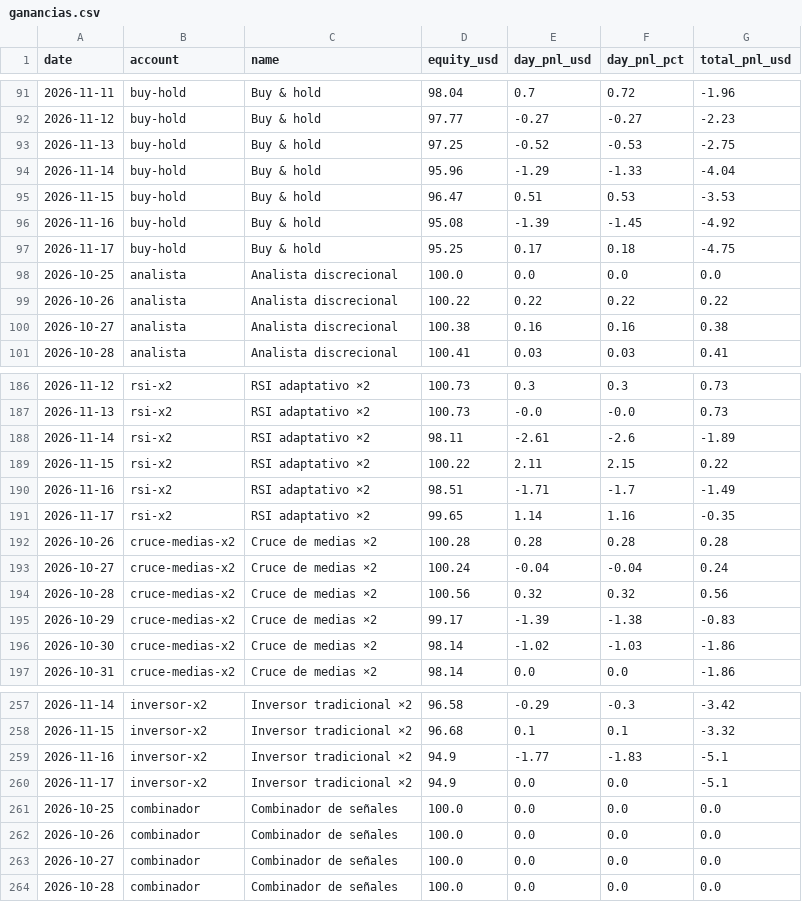
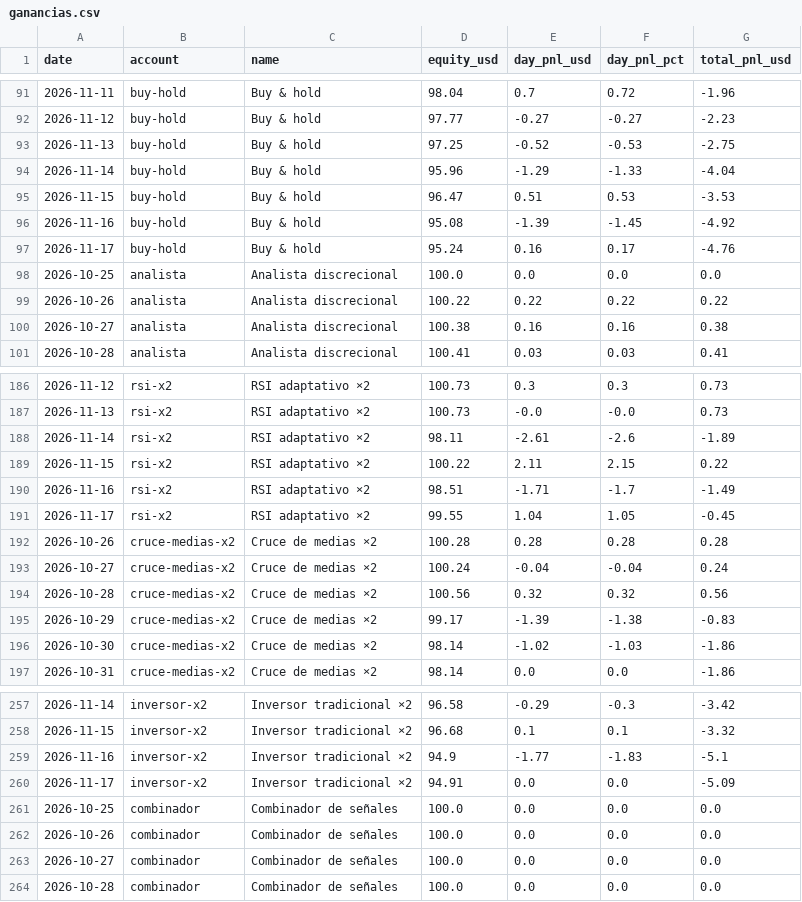
Before and after one commit to andygargol2010-afk/tradesim, a CSV file: ganancias/ganancias.csv, drawn as a sheet; only a part is shown, gaps mark what is left out.

```diff
--- a/ganancias/ganancias.csv
+++ b/ganancias/ganancias.csv
@@ -96,3 +96,3 @@ date,account,name,equity_usd,day_pnl_usd,day_pnl_pct,total_pnl_usd
 2026-11-16,buy-hold,"Buy & hold",95.08,-1.39,-1.45,-4.92
-2026-11-17,buy-hold,"Buy & hold",95.25,0.17,0.18,-4.75
+2026-11-17,buy-hold,"Buy & hold",95.24,0.16,0.17,-4.76
 2026-10-25,analista,"Analista discrecional",100.0,0.0,0.0,0.0
@@ -190,3 +190,3 @@ date,account,name,equity_usd,day_pnl_usd,day_pnl_pct,total_pnl_usd
 2026-11-16,rsi-x2,"RSI adaptativo ×2",98.51,-1.71,-1.7,-1.49
-2026-11-17,rsi-x2,"RSI adaptativo ×2",99.65,1.14,1.16,-0.35
+2026-11-17,rsi-x2,"RSI adaptativo ×2",99.55,1.04,1.05,-0.45
 2026-10-26,cruce-medias-x2,"Cruce de medias ×2",100.28,0.28,0.28,0.28
@@ -259,3 +259,3 @@ date,account,name,equity_usd,day_pnl_usd,day_pnl_pct,total_pnl_usd
 2026-11-16,inversor-x2,"Inversor tradicional ×2",94.9,-1.77,-1.83,-5.1
-2026-11-17,inversor-x2,"Inversor tradicional ×2",94.9,0.0,0.0,-5.1
+2026-11-17,inversor-x2,"Inversor tradicional ×2",94.91,0.0,0.0,-5.09
 2026-10-25,combinador,"Combinador de señales",100.0,0.0,0.0,0.0
```
Also changed, not shown: 36 other files.
